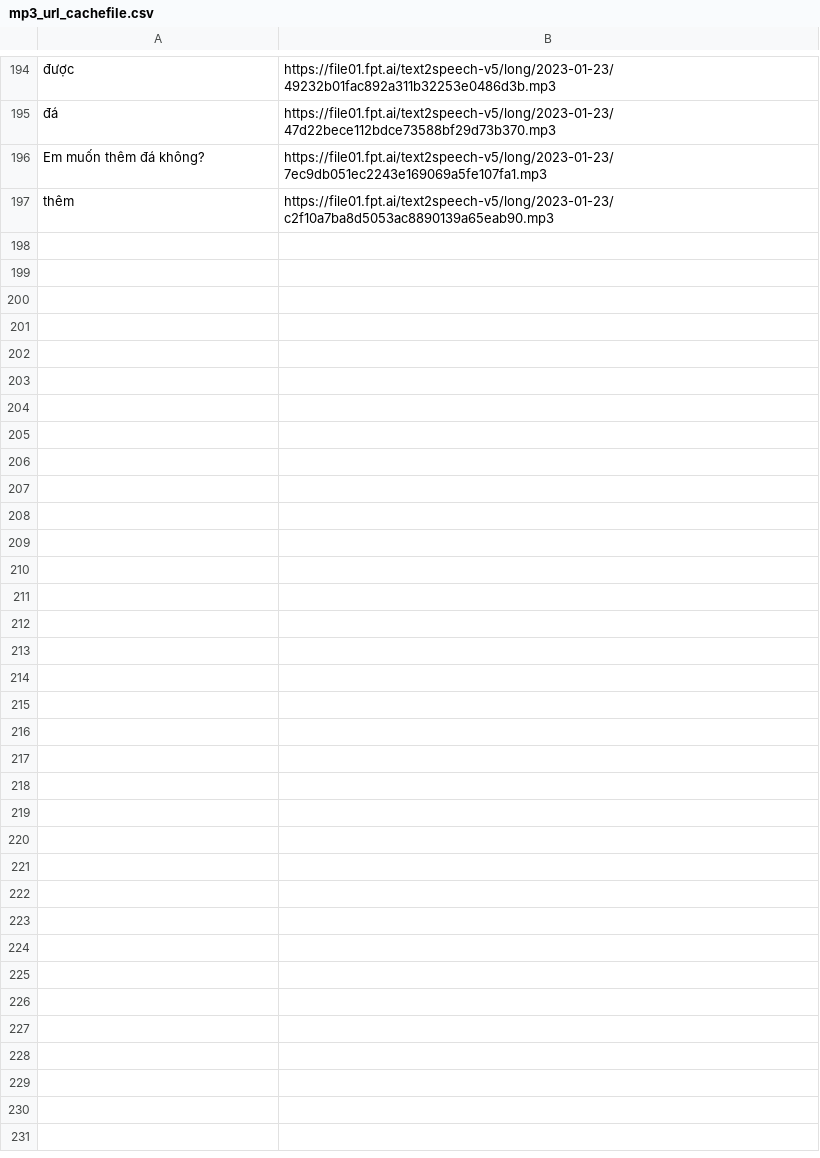
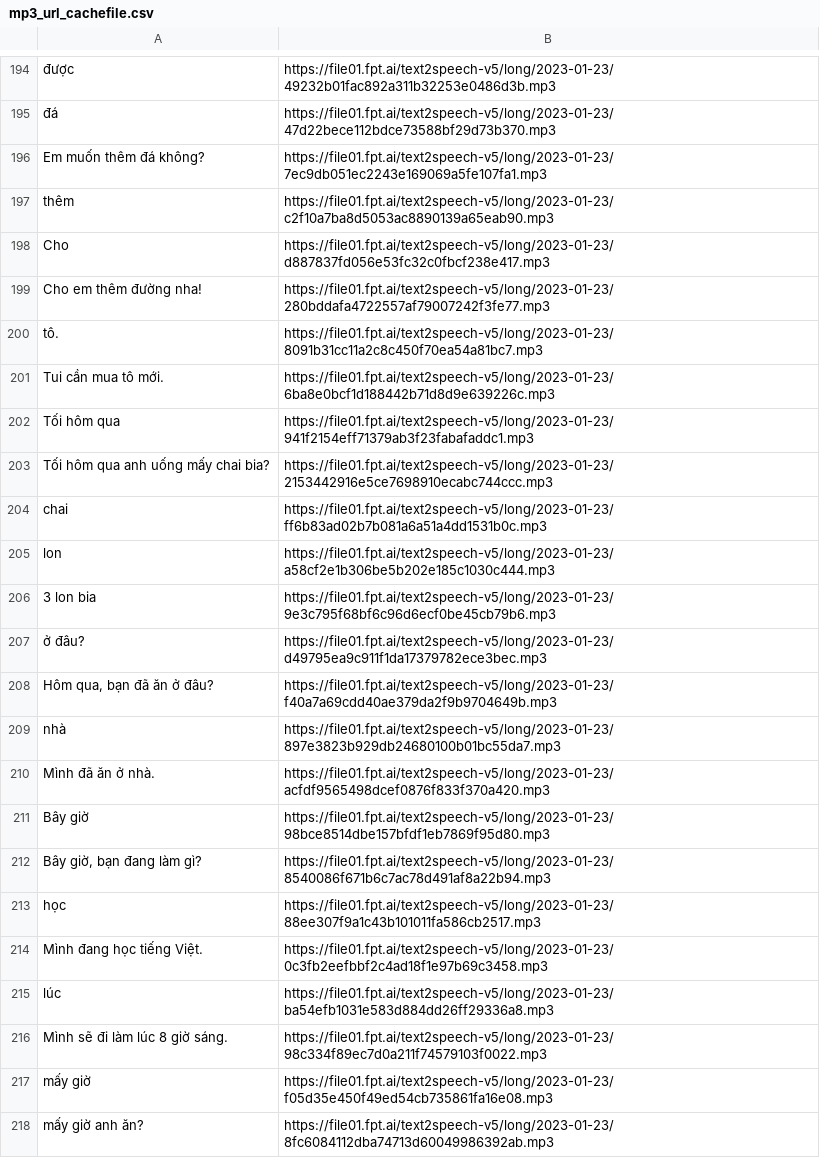
Before and after one commit to katieberg/vietnamese-cards, a CSV file: mp3_url_cachefile.csv, drawn as a sheet; only a part is shown, gaps mark what is left out.

```diff
--- a/mp3_url_cachefile.csv
+++ b/mp3_url_cachefile.csv
@@ -197 +197,22 @@ Em muốn thêm đá không?;https://file01.fpt.ai/text2speech-v5/long/2023-01-2
 thêm;https://file01.fpt.ai/text2speech-v5/long/2023-01-23/c2f10a7ba8d5053ac8890139a65eab90.mp3
+Cho;https://file01.fpt.ai/text2speech-v5/long/2023-01-23/d887837fd056e53fc32c0fbcf238e417.mp3
+Cho em thêm đường nha!;https://file01.fpt.ai/text2speech-v5/long/2023-01-23/280bddafa4722557af79007242f3fe77.mp3
+tô.;https://file01.fpt.ai/text2speech-v5/long/2023-01-23/8091b31cc11a2c8c450f70ea54a81bc7.mp3
+Tui cần mua tô mới.;https://file01.fpt.ai/text2speech-v5/long/2023-01-23/6ba8e0bcf1d188442b71d8d9e639226c.mp3
+Tối hôm qua;https://file01.fpt.ai/text2speech-v5/long/2023-01-23/941f2154eff71379ab3f23fabafaddc1.mp3
+Tối hôm qua anh uống mấy chai bia?;https://file01.fpt.ai/text2speech-v5/long/2023-01-23/2153442916e5ce7698910ecabc744ccc.mp3
+chai;https://file01.fpt.ai/text2speech-v5/long/2023-01-23/ff6b83ad02b7b081a6a51a4dd1531b0c.mp3
+lon;https://file01.fpt.ai/text2speech-v5/long/2023-01-23/a58cf2e1b306be5b202e185c1030c444.mp3
+3 lon bia;https://file01.fpt.ai/text2speech-v5/long/2023-01-23/9e3c795f68bf6c96d6ecf0be45cb79b6.mp3
+ở đâu?;https://file01.fpt.ai/text2speech-v5/long/2023-01-23/d49795ea9c911f1da17379782ece3bec.mp3
+Hôm qua, bạn đã ăn ở đâu?;https://file01.fpt.ai/text2speech-v5/long/2023-01-23/f40a7a69cdd40ae379da2f9b9704649b.mp3
+nhà;https://file01.fpt.ai/text2speech-v5/long/2023-01-23/897e3823b929db24680100b01bc55da7.mp3
+Mình đã ăn ở nhà.;https://file01.fpt.ai/text2speech-v5/long/2023-01-23/acfdf9565498dcef0876f833f370a420.mp3
+Bây giờ;https://file01.fpt.ai/text2speech-v5/long/2023-01-23/98bce8514dbe157bfdf1eb7869f95d80.mp3
+Bây giờ, bạn đang làm gì?;https://file01.fpt.ai/text2speech-v5/long/2023-01-23/8540086f671b6c7ac78d491af8a22b94.mp3
+học;https://file01.fpt.ai/text2speech-v5/long/2023-01-23/88ee307f9a1c43b101011fa586cb2517.mp3
+Mình đang học tiếng Việt.;https://file01.fpt.ai/text2speech-v5/long/2023-01-23/0c3fb2eefbbf2c4ad18f1e97b69c3458.mp3
+lúc;https://file01.fpt.ai/text2speech-v5/long/2023-01-23/ba54efb1031e583d884dd26ff29336a8.mp3
+Mình sẽ đi làm lúc 8 giờ sáng.;https://file01.fpt.ai/text2speech-v5/long/2023-01-23/98c334f89ec7d0a211f74579103f0022.mp3
+mấy giờ;https://file01.fpt.ai/text2speech-v5/long/2023-01-23/f05d35e450f49ed54cb735861fa16e08.mp3
+mấy giờ anh ăn?;https://file01.fpt.ai/text2speech-v5/long/2023-01-23/8fc6084112dba74713d60049986392ab.mp3
```
Also changed, not shown: 24 other files.
